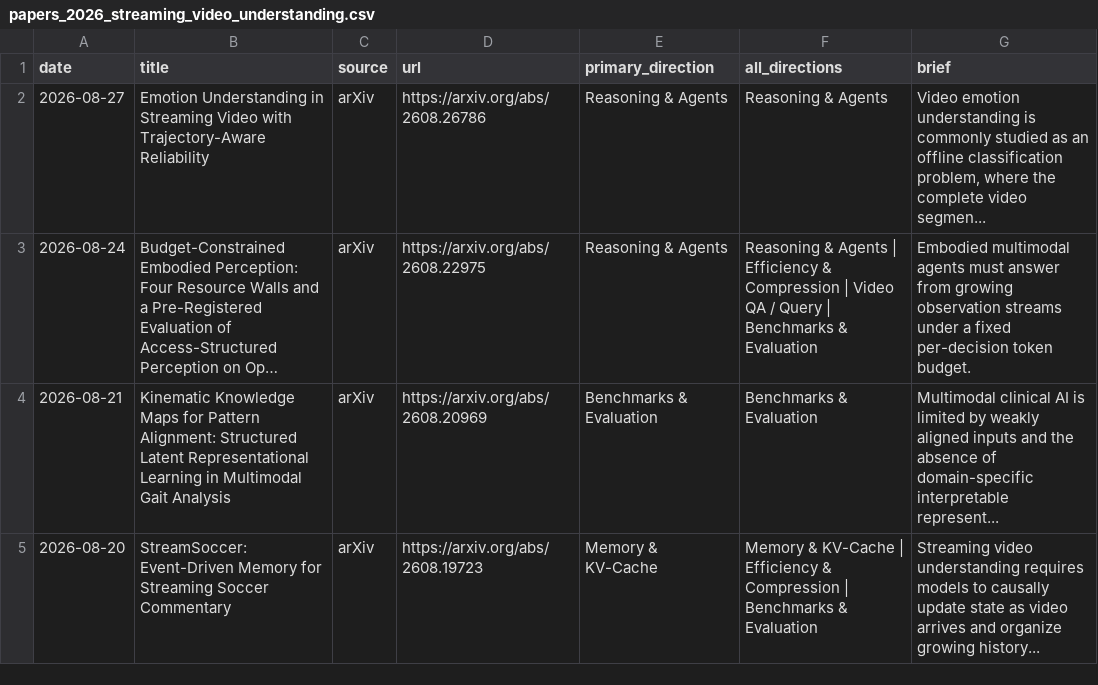
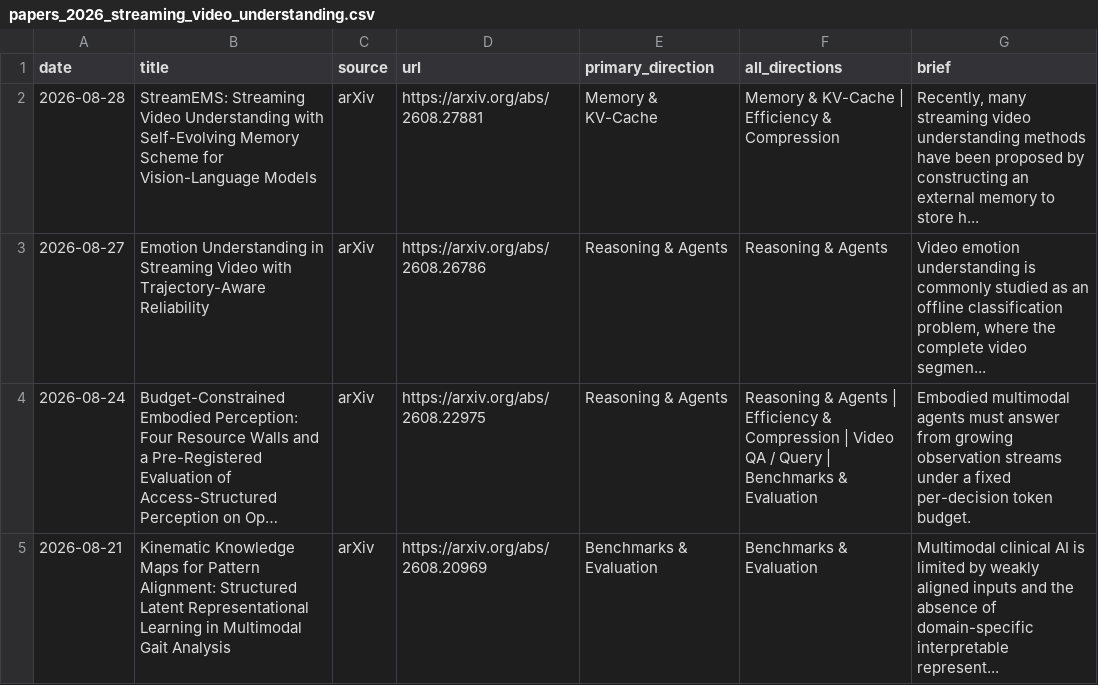
Before and after one commit to hjh123445/streaming-video-understanding-papers-2026, a CSV file: data/papers_2026_streaming_video_understanding.csv, drawn as a sheet; only a part is shown; the shorter side is filled out with more unchanged rows; long unchanged cells end in ….

```diff
--- a/data/papers_2026_streaming_video_understanding.csv
+++ b/data/papers_2026_streaming_video_understanding.csv
@@ -1,2 +1,3 @@
 date,title,source,url,primary_direction,all_directions,brief
+2026-08-28,StreamEMS: Streaming Video Understanding with Self-Evolving Memory Scheme for Vision-Language Models,arXiv,https://arxiv.org/abs/2608.27881,Memory & KV-Cache,Memory & KV-Cache | Efficiency & Compression,"Recently, many streaming video understanding methods have been proposed by constructing an external memory to store h..."
 2026-08-27,Emotion Understanding in Streaming Video with Trajectory-Aware Reliability,arXiv,https://arxiv.org/abs/2608.26786,Reasoning & Agents,Reasoning & Agents,"Video emotion understanding is commonly studied as an offline classification problem, where the complete video segmen..."
```
Also changed, not shown: data/papers_2026_streaming_video_understanding.auto.csv, data/papers_2026_streaming_video_understanding.categories.csv, 1 other file.
